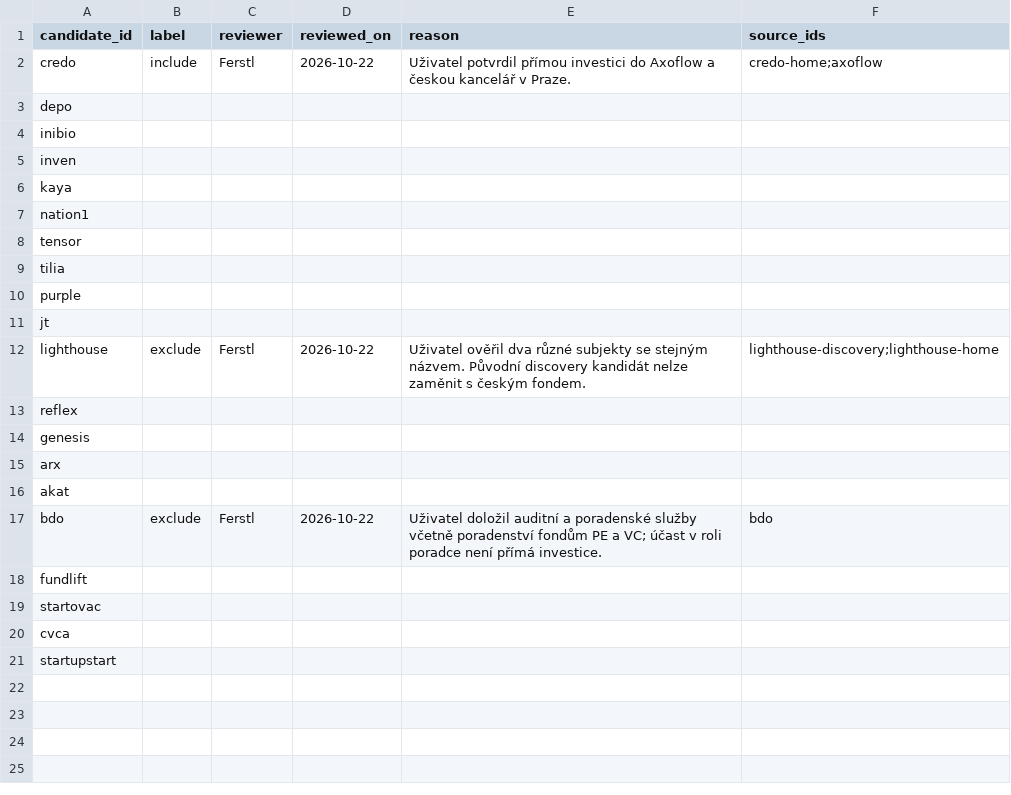
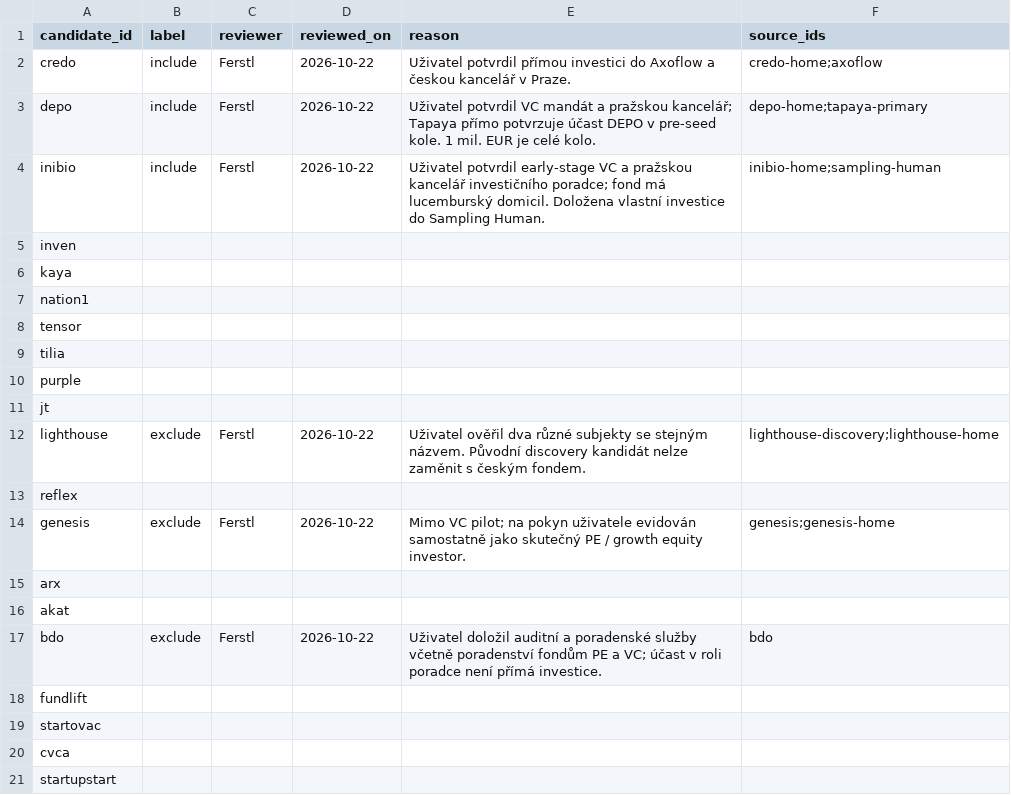
Before and after one commit to Matyharo/vyberove_rizeni, a CSV file: review/labels.csv, drawn as a sheet.

```diff
--- a/review/labels.csv
+++ b/review/labels.csv
@@ -2,4 +2,4 @@
 credo,include,Ferstl,2026-10-22,"Uživatel potvrdil přímou investici do Axoflow a českou kancelář v Praze.",credo-home;axoflow
-depo,,,,,
-inibio,,,,,
+depo,include,Ferstl,2026-10-22,"Uživatel potvrdil VC mandát a pražskou kancelář; Tapaya přímo potvrzuje účast DEPO v pre-seed kole. 1 mil. EUR je celé kolo.",depo-home;tapaya-primary
+inibio,include,Ferstl,2026-10-22,"Uživatel potvrdil early-stage VC a pražskou kancelář investičního poradce; fond má lucemburský domicil. Doložena vlastní investice do Sampling Human.",inibio-home;sampling-human
 inven,,,,,
@@ -13,3 +13,3 @@ lighthouse,exclude,Ferstl,2026-10-22,"Uživatel ověřil dva různé subjekty se
 reflex,,,,,
-genesis,,,,,
+genesis,exclude,Ferstl,2026-10-22,"Mimo VC pilot; na pokyn uživatele evidován samostatně jako skutečný PE / growth equity investor.",genesis;genesis-home
 arx,,,,,
```
Also changed, not shown: exports/claims.csv, exports/decisions.csv, 18 other files.
